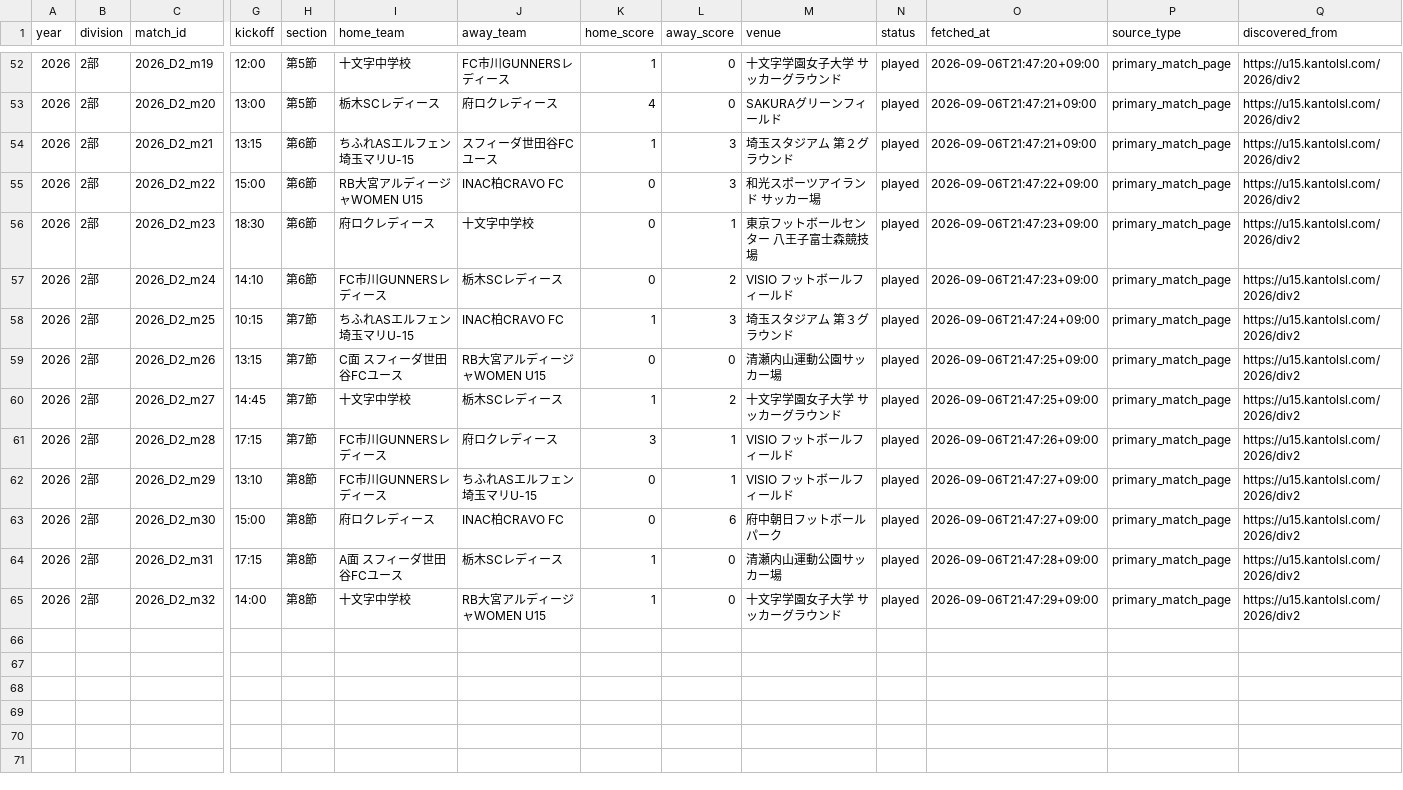
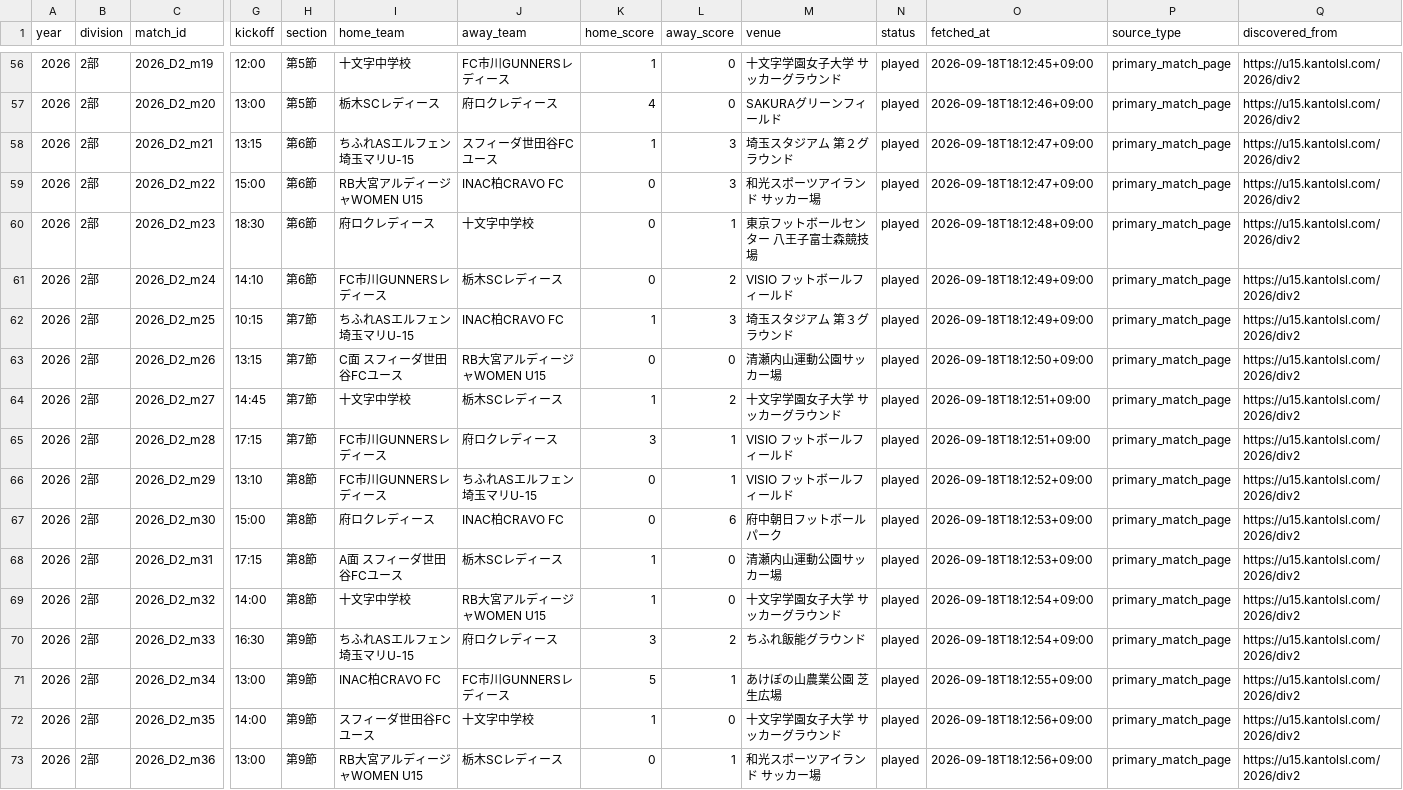
Before and after one commit to sakana-no-osama/sakana-no-osama.github.io, a CSV file: data/matches_2026_played.csv, drawn as a sheet; only a part is shown, gaps mark what is left out; addresses are those after the commit; rows hold the shown columns only; the diff covers the shown part only; the diff names each change by its address in the sheet, - before the commit and + after, or states it on an @@ line.

```diff
--- a/data/matches_2026_played.csv
+++ b/data/matches_2026_played.csv
-O56 (fetched_at): 2026-09-06T21:47:20+09:00
+O56 (fetched_at): 2026-09-18T18:12:45+09:00
-O57 (fetched_at): 2026-09-06T21:47:21+09:00
+O57 (fetched_at): 2026-09-18T18:12:46+09:00
-O58 (fetched_at): 2026-09-06T21:47:21+09:00
+O58 (fetched_at): 2026-09-18T18:12:47+09:00
-O59 (fetched_at): 2026-09-06T21:47:22+09:00
+O59 (fetched_at): 2026-09-18T18:12:47+09:00
-O60 (fetched_at): 2026-09-06T21:47:23+09:00
+O60 (fetched_at): 2026-09-18T18:12:48+09:00
-O61 (fetched_at): 2026-09-06T21:47:23+09:00
+O61 (fetched_at): 2026-09-18T18:12:49+09:00
-O62 (fetched_at): 2026-09-06T21:47:24+09:00
+O62 (fetched_at): 2026-09-18T18:12:49+09:00
-O63 (fetched_at): 2026-09-06T21:47:25+09:00
+O63 (fetched_at): 2026-09-18T18:12:50+09:00
-O64 (fetched_at): 2026-09-06T21:47:25+09:00
+O64 (fetched_at): 2026-09-18T18:12:51+09:00
-O65 (fetched_at): 2026-09-06T21:47:26+09:00
+O65 (fetched_at): 2026-09-18T18:12:51+09:00
-O66 (fetched_at): 2026-09-06T21:47:27+09:00
+O66 (fetched_at): 2026-09-18T18:12:52+09:00
-O67 (fetched_at): 2026-09-06T21:47:27+09:00
+O67 (fetched_at): 2026-09-18T18:12:53+09:00
-O68 (fetched_at): 2026-09-06T21:47:28+09:00
+O68 (fetched_at): 2026-09-18T18:12:53+09:00
-O69 (fetched_at): 2026-09-06T21:47:29+09:00
+O69 (fetched_at): 2026-09-18T18:12:54+09:00
+row 70: 2026 | 2部 | 2026_D2_m33 | 16:30 | 第9節 | ちふれASエルフェン埼玉マリU-15 | 府ロクレディース | 3 | 2 | ちふれ飯能グラウンド | played | 2026-09-18T18:12:54+09:00 | primary_match_page | https://u15.kantolsl.com/2026/div2
+row 71: 2026 | 2部 | 2026_D2_m34 | 13:00 | 第9節 | INAC柏CRAVO FC | FC市川GUNNERSレディース | 5 | 1 | あけぼの山農業公園 芝生広場 | played | 2026-09-18T18:12:55+09:00 | primary_match_page | https://u15.kantolsl.com/2026/div2
+row 72: 2026 | 2部 | 2026_D2_m35 | 14:00 | 第9節 | スフィーダ世田谷FCユース | 十文字中学校 | 1 | 0 | 十文字学園女子大学 サッカーグラウンド | played | 2026-09-18T18:12:56+09:00 | primary_match_page | https://u15.kantolsl.com/2026/div2
+row 73: 2026 | 2部 | 2026_D2_m36 | 13:00 | 第9節 | RB大宮アルディージャWOMEN U15 | 栃木SCレディース | 0 | 1 | 和光スポーツアイランド サッカー場 | played | 2026-09-18T18:12:56+09:00 | primary_match_page | https://u15.kantolsl.com/2026/div2
```
Also changed, not shown: 4 added rows and 50 edited cells elsewhere in this file, data/goal_events_2026.csv, data/goal_ranking_2026_all.csv, 9 other files.
